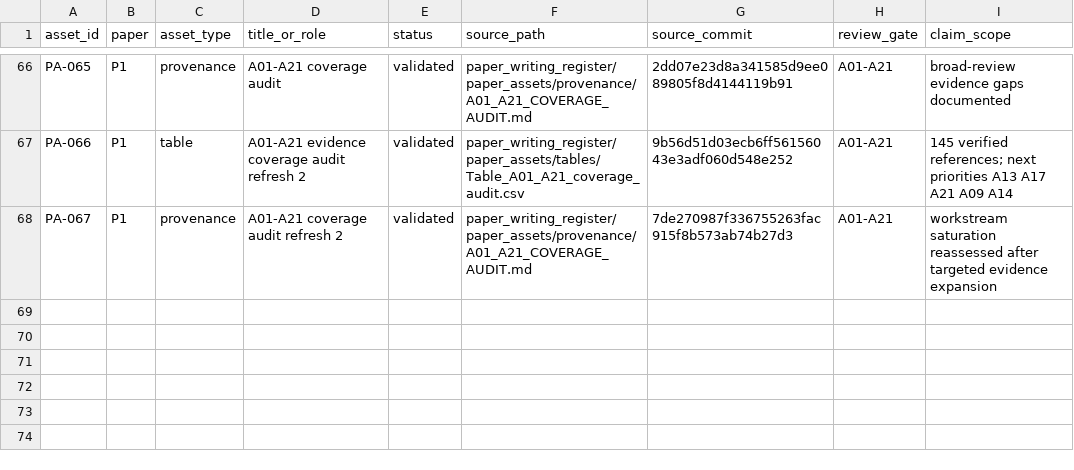
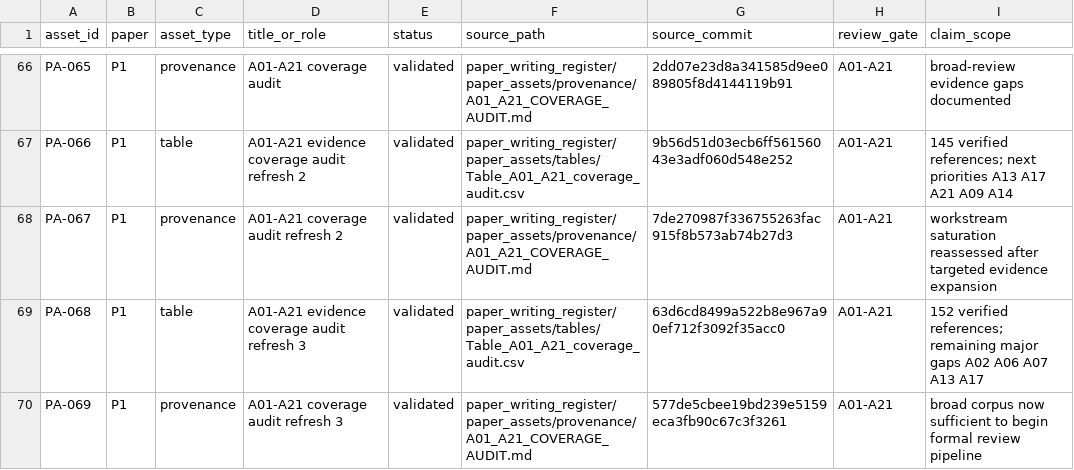
Before and after one commit to Arithmetic-Power-Geometry/Virtual-Reality-Research-Review, a CSV file: paper_writing_register/paper_assets/manifests/paper_asset_manifest.csv, drawn as a sheet; only a part is shown, gaps mark what is left out.

Commit message:
Paper assets: register 152-reference coverage refresh

```diff
--- a/paper_writing_register/paper_assets/manifests/paper_asset_manifest.csv
+++ b/paper_writing_register/paper_assets/manifests/paper_asset_manifest.csv
@@ -68 +68,3 @@ PA-066,P1,table,A01-A21 evidence coverage audit refresh 2,validated,paper_writin
 PA-067,P1,provenance,A01-A21 coverage audit refresh 2,validated,paper_writing_register/paper_assets/provenance/A01_A21_COVERAGE_AUDIT.md,7de270987f336755263fac915f8b573ab74b27d3,A01-A21,"workstream saturation reassessed after targeted evidence expansion"
+PA-068,P1,table,A01-A21 evidence coverage audit refresh 3,validated,paper_writing_register/paper_assets/tables/Table_A01_A21_coverage_audit.csv,63d6cd8499a522b8e967a90ef712f3092f35acc0,A01-A21,"152 verified references; remaining major gaps A02 A06 A07 A13 A17"
+PA-069,P1,provenance,A01-A21 coverage audit refresh 3,validated,paper_writing_register/paper_assets/provenance/A01_A21_COVERAGE_AUDIT.md,577de5cbee19bd239e5159eca3fb90c67c3f3261,A01-A21,"broad corpus now sufficient to begin formal review pipeline"
```
